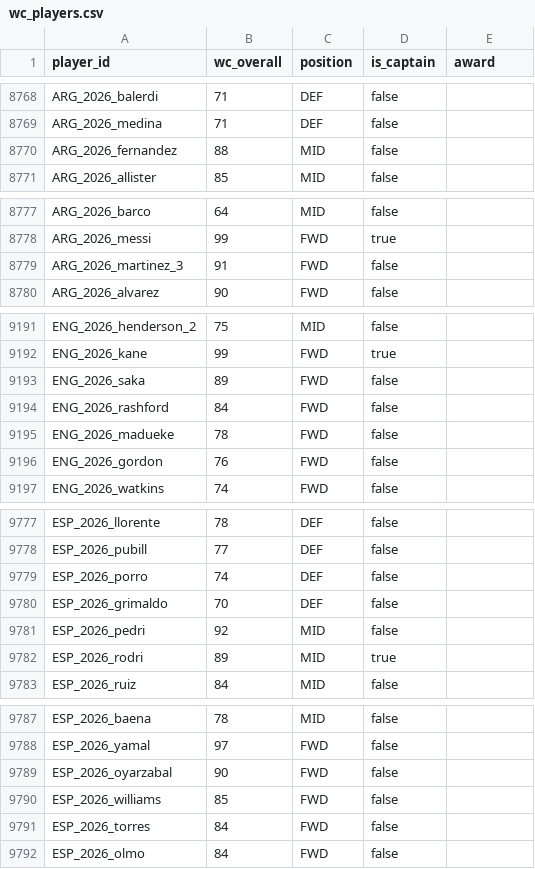
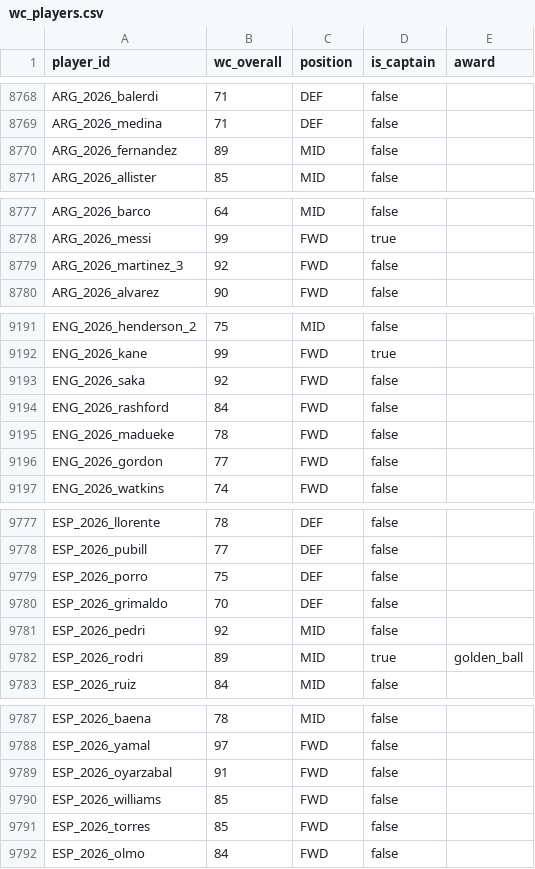
Before and after one commit to sellybros711/runthe-gg-site, a CSV file: supabase/wc_players.csv, drawn as a sheet; only a part is shown, gaps mark what is left out; the diff covers the shown part only.

```diff
--- a/supabase/wc_players.csv
+++ b/supabase/wc_players.csv
@@ -8769,3 +8769,3 @@ ARG_2026_balerdi,71,DEF,false,
 ARG_2026_medina,71,DEF,false,
-ARG_2026_fernandez,88,MID,false,
+ARG_2026_fernandez,89,MID,false,
 ARG_2026_allister,85,MID,false,
@@ -8778,3 +8778,3 @@ ARG_2026_barco,64,MID,false,
 ARG_2026_messi,99,FWD,true,
-ARG_2026_martinez_3,91,FWD,false,
+ARG_2026_martinez_3,92,FWD,false,
 ARG_2026_alvarez,90,FWD,false,
@@ -9192,6 +9192,6 @@ ENG_2026_henderson_2,75,MID,false,
 ENG_2026_kane,99,FWD,true,
-ENG_2026_saka,89,FWD,false,
+ENG_2026_saka,92,FWD,false,
 ENG_2026_rashford,84,FWD,false,
 ENG_2026_madueke,78,FWD,false,
-ENG_2026_gordon,76,FWD,false,
+ENG_2026_gordon,77,FWD,false,
 ENG_2026_watkins,74,FWD,false,
@@ -9778,6 +9778,6 @@ ESP_2026_llorente,78,DEF,false,
 ESP_2026_pubill,77,DEF,false,
-ESP_2026_porro,74,DEF,false,
+ESP_2026_porro,75,DEF,false,
 ESP_2026_grimaldo,70,DEF,false,
 ESP_2026_pedri,92,MID,false,
-ESP_2026_rodri,89,MID,true,
+ESP_2026_rodri,89,MID,true,golden_ball
 ESP_2026_ruiz,84,MID,false,
@@ -9788,5 +9788,5 @@ ESP_2026_baena,78,MID,false,
 ESP_2026_yamal,97,FWD,false,
-ESP_2026_oyarzabal,90,FWD,false,
+ESP_2026_oyarzabal,91,FWD,false,
 ESP_2026_williams,85,FWD,false,
-ESP_2026_torres,84,FWD,false,
+ESP_2026_torres,85,FWD,false,
 ESP_2026_olmo,84,FWD,false,
```
Also changed, not shown: 10 edited cells elsewhere in this file, 10 other files.
